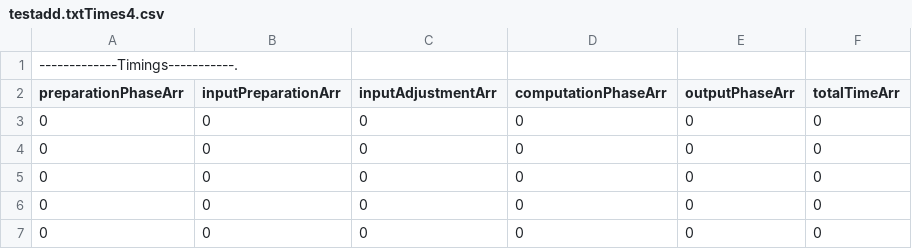
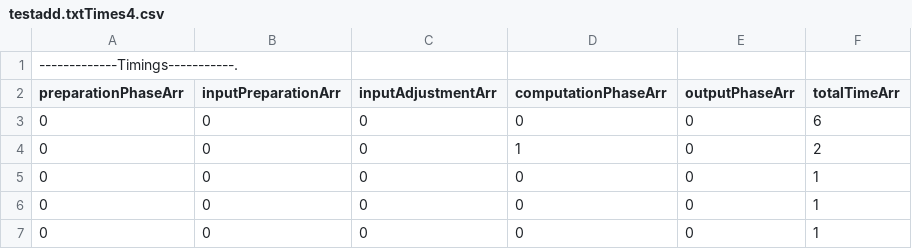
Before and after one commit to cryptobiu/MPCHonestMajority, a CSV file: testadd.txtTimes4.csv, drawn as a sheet.

```diff
--- a/testadd.txtTimes4.csv
+++ b/testadd.txtTimes4.csv
@@ -2,6 +2,6 @@
 preparationPhaseArr,inputPreparationArr,inputAdjustmentArr,computationPhaseArr,outputPhaseArr, totalTimeArr,
-0,0,0,0,0,0,
-0,0,0,0,0,0,
-0,0,0,0,0,0,
-0,0,0,0,0,0,
-0,0,0,0,0,0,
+0,0,0,0,0,6,
+0,0,0,1,0,2,
+0,0,0,0,0,1,
+0,0,0,0,0,1,
+0,0,0,0,0,1,
```
Also changed, not shown: testadd.txtTimes1.csv, testadd.txtTimes2.csv, 5 other files.
